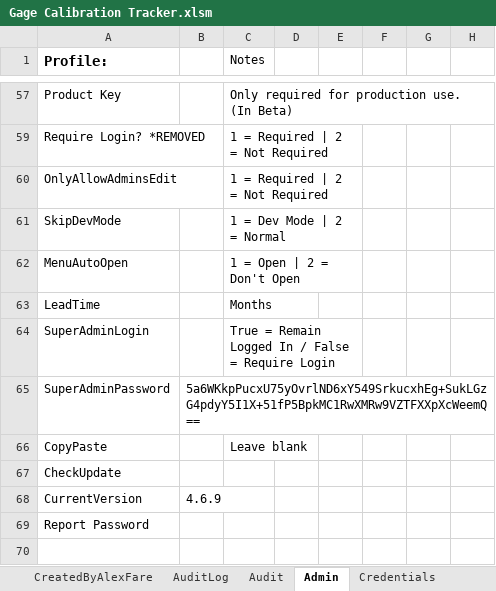
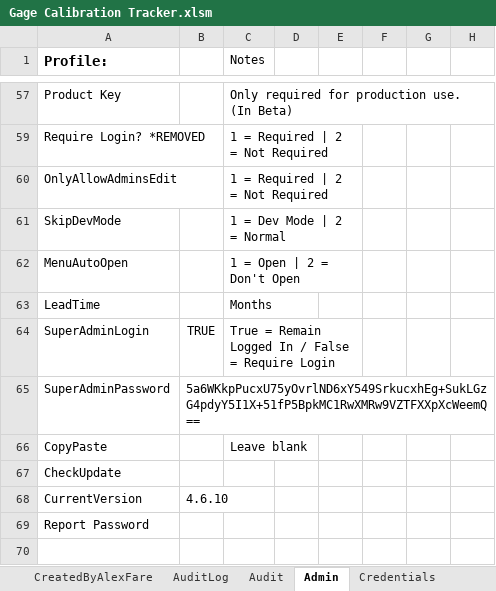
Before and after one commit to alexfare/GageCalibrationTracker, an Excel workbook: Gage Calibration Tracker.xlsm, sheet Admin, drawn as a sheet; only a part is shown, gaps mark what is left out; values as stored, in another font and other column widths than the file's, no borders; charts and pictures not drawn; the diff names each change by its address in the sheet, - before the commit and + after, or states it on an @@ line.

```diff
--- a/Gage Calibration Tracker.xlsm (sheet Admin)
+++ b/Gage Calibration Tracker.xlsm (sheet Admin)
-B64: (empty)
+B64: TRUE
-B68: 4.6.9
+B68: 4.6.10
```
Also changed, not shown: sheet Calculations, sheet CreatedByAlexFare, sheet Lists, sheet Audit, 7 other files.
